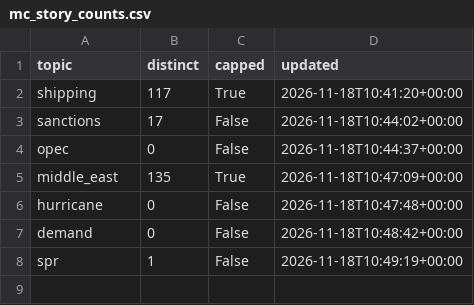
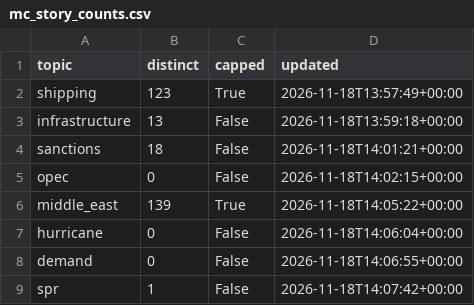
Before and after one commit to lukehamiltn/oil-tracker, a CSV file: news_data/mc_story_counts.csv, drawn as a sheet.

```diff
--- a/news_data/mc_story_counts.csv
+++ b/news_data/mc_story_counts.csv
@@ -1,8 +1,9 @@
 topic,distinct,capped,updated
-shipping,117,True,2026-11-18T10:41:20+00:00
-sanctions,17,False,2026-11-18T10:44:02+00:00
-opec,0,False,2026-11-18T10:44:37+00:00
-middle_east,135,True,2026-11-18T10:47:09+00:00
-hurricane,0,False,2026-11-18T10:47:48+00:00
-demand,0,False,2026-11-18T10:48:42+00:00
-spr,1,False,2026-11-18T10:49:19+00:00
+shipping,123,True,2026-11-18T13:57:49+00:00
+infrastructure,13,False,2026-11-18T13:59:18+00:00
+sanctions,18,False,2026-11-18T14:01:21+00:00
+opec,0,False,2026-11-18T14:02:15+00:00
+middle_east,139,True,2026-11-18T14:05:22+00:00
+hurricane,0,False,2026-11-18T14:06:04+00:00
+demand,0,False,2026-11-18T14:06:55+00:00
+spr,1,False,2026-11-18T14:07:42+00:00
```
Also changed, not shown: news_data/curve.csv, news_data/mc_stories.csv, 1 other file.
